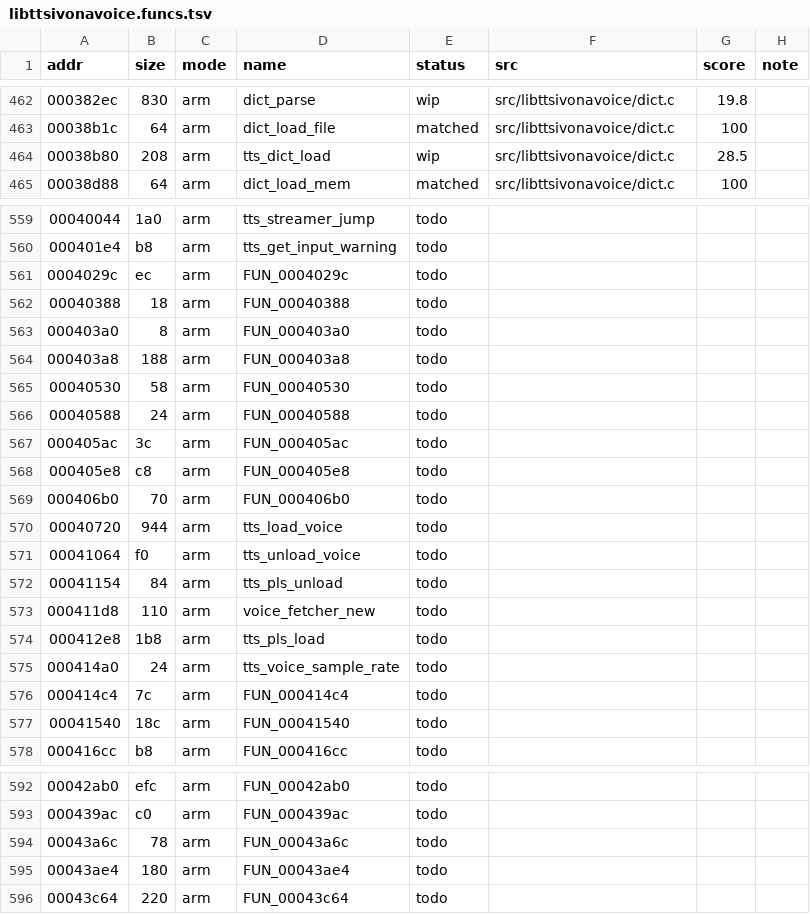
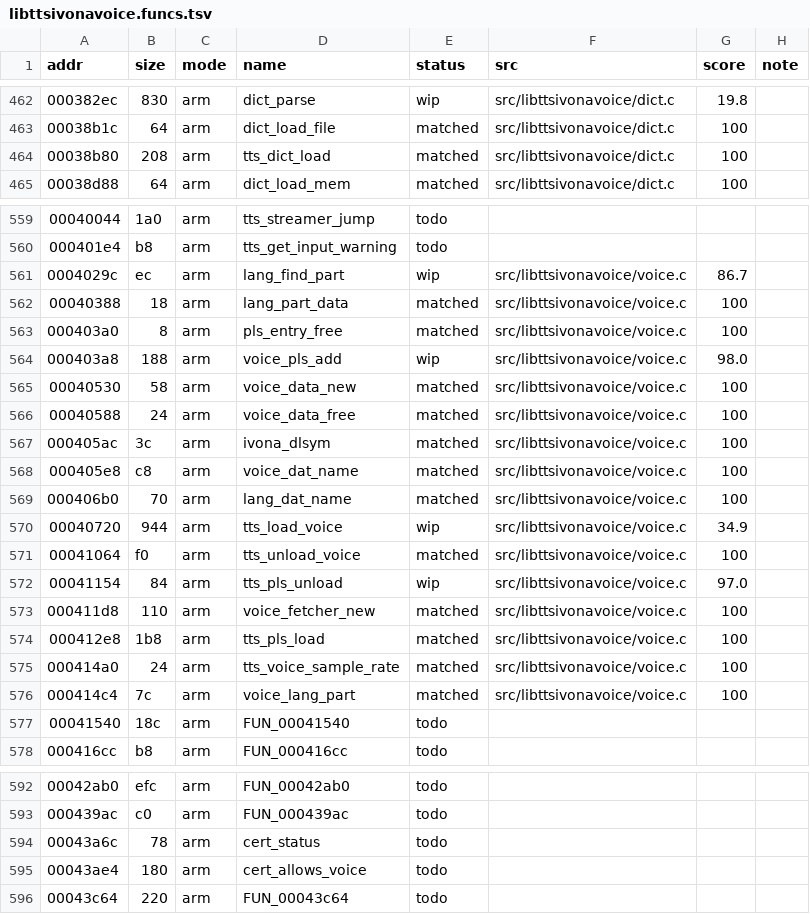
Before and after one commit to sweetbbak/open-ivona, a TSV file: symbols/libttsivonavoice.funcs.tsv, drawn as a sheet; only a part is shown, gaps mark what is left out; the diff covers the shown part only.

```diff
--- a/symbols/libttsivonavoice.funcs.tsv
+++ b/symbols/libttsivonavoice.funcs.tsv
@@ -463,3 +463,3 @@ addr	size	mode	name	status	src	score	note
 00038b1c	64	arm	dict_load_file	matched	src/libttsivonavoice/dict.c	100	
-00038b80	208	arm	tts_dict_load	wip	src/libttsivonavoice/dict.c	28.5	
+00038b80	208	arm	tts_dict_load	matched	src/libttsivonavoice/dict.c	100	
 00038d88	64	arm	dict_load_mem	matched	src/libttsivonavoice/dict.c	100	
@@ -560,18 +560,18 @@ addr	size	mode	name	status	src	score	note
 000401e4	b8	arm	tts_get_input_warning	todo			
-0004029c	ec	arm	FUN_0004029c	todo			
-00040388	18	arm	FUN_00040388	todo			
-000403a0	8	arm	FUN_000403a0	todo			
-000403a8	188	arm	FUN_000403a8	todo			
-00040530	58	arm	FUN_00040530	todo			
-00040588	24	arm	FUN_00040588	todo			
-000405ac	3c	arm	FUN_000405ac	todo			
-000405e8	c8	arm	FUN_000405e8	todo			
-000406b0	70	arm	FUN_000406b0	todo			
-00040720	944	arm	tts_load_voice	todo			
-00041064	f0	arm	tts_unload_voice	todo			
-00041154	84	arm	tts_pls_unload	todo			
-000411d8	110	arm	voice_fetcher_new	todo			
-000412e8	1b8	arm	tts_pls_load	todo			
-000414a0	24	arm	tts_voice_sample_rate	todo			
-000414c4	7c	arm	FUN_000414c4	todo			
+0004029c	ec	arm	lang_find_part	wip	src/libttsivonavoice/voice.c	86.7	
+00040388	18	arm	lang_part_data	matched	src/libttsivonavoice/voice.c	100	
+000403a0	8	arm	pls_entry_free	matched	src/libttsivonavoice/voice.c	100	
+000403a8	188	arm	voice_pls_add	wip	src/libttsivonavoice/voice.c	98.0	
+00040530	58	arm	voice_data_new	matched	src/libttsivonavoice/voice.c	100	
+00040588	24	arm	voice_data_free	matched	src/libttsivonavoice/voice.c	100	
+000405ac	3c	arm	ivona_dlsym	matched	src/libttsivonavoice/voice.c	100	
+000405e8	c8	arm	voice_dat_name	matched	src/libttsivonavoice/voice.c	100	
+000406b0	70	arm	lang_dat_name	matched	src/libttsivonavoice/voice.c	100	
+00040720	944	arm	tts_load_voice	wip	src/libttsivonavoice/voice.c	34.9	
+00041064	f0	arm	tts_unload_voice	matched	src/libttsivonavoice/voice.c	100	
+00041154	84	arm	tts_pls_unload	wip	src/libttsivonavoice/voice.c	97.0	
+000411d8	110	arm	voice_fetcher_new	matched	src/libttsivonavoice/voice.c	100	
+000412e8	1b8	arm	tts_pls_load	matched	src/libttsivonavoice/voice.c	100	
+000414a0	24	arm	tts_voice_sample_rate	matched	src/libttsivonavoice/voice.c	100	
+000414c4	7c	arm	voice_lang_part	matched	src/libttsivonavoice/voice.c	100	
 00041540	18c	arm	FUN_00041540	todo			
@@ -593,4 +593,4 @@ addr	size	mode	name	status	src	score	note
 000439ac	c0	arm	FUN_000439ac	todo			
-00043a6c	78	arm	FUN_00043a6c	todo			
-00043ae4	180	arm	FUN_00043ae4	todo			
+00043a6c	78	arm	cert_status	todo			
+00043ae4	180	arm	cert_allows_voice	todo			
 00043c64	220	arm	FUN_00043c64	todo			
```
Also changed, not shown: 7 edited cells elsewhere in this file, 8 other files.
